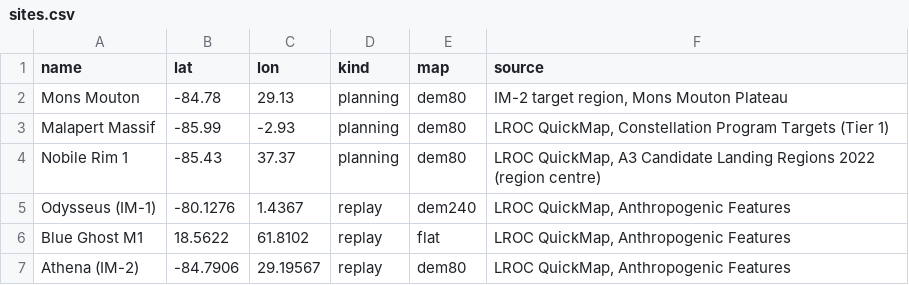
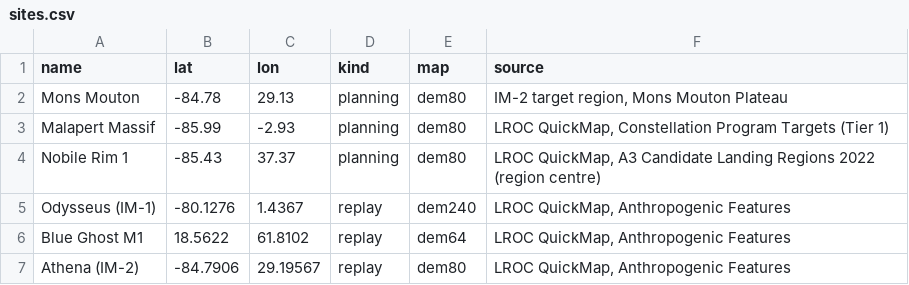
Before and after one commit to JTI22/One_Degree_Lunar_Planner, a CSV file: data/sites.csv, drawn as a sheet.

```diff
--- a/data/sites.csv
+++ b/data/sites.csv
@@ -5,3 +5,3 @@ Nobile Rim 1,-85.43,37.37,planning,dem80,"LROC QuickMap, A3 Candidate Landing Re
 Odysseus (IM-1),-80.1276,1.4367,replay,dem240,"LROC QuickMap, Anthropogenic Features"
-Blue Ghost M1,18.5622,61.8102,replay,flat,"LROC QuickMap, Anthropogenic Features"
+Blue Ghost M1,18.5622,61.8102,replay,dem64,"LROC QuickMap, Anthropogenic Features"
 Athena (IM-2),-84.7906,29.19567,replay,dem80,"LROC QuickMap, Anthropogenic Features"
```
Also changed, not shown: 1 other file.
